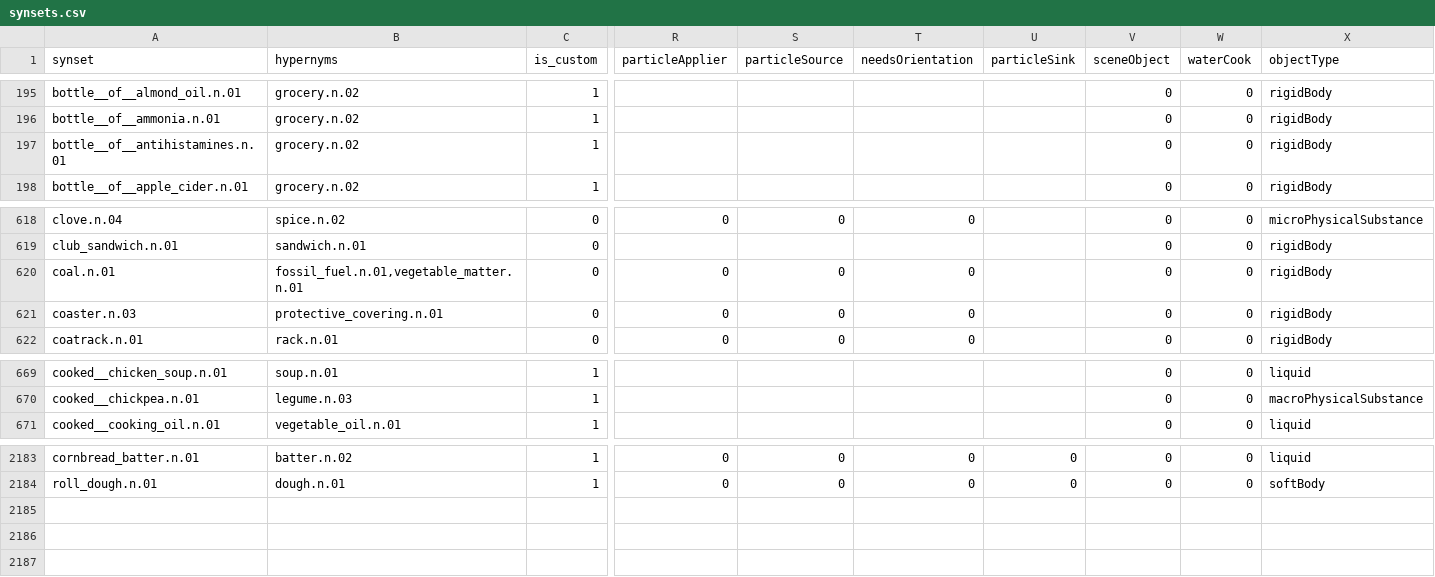
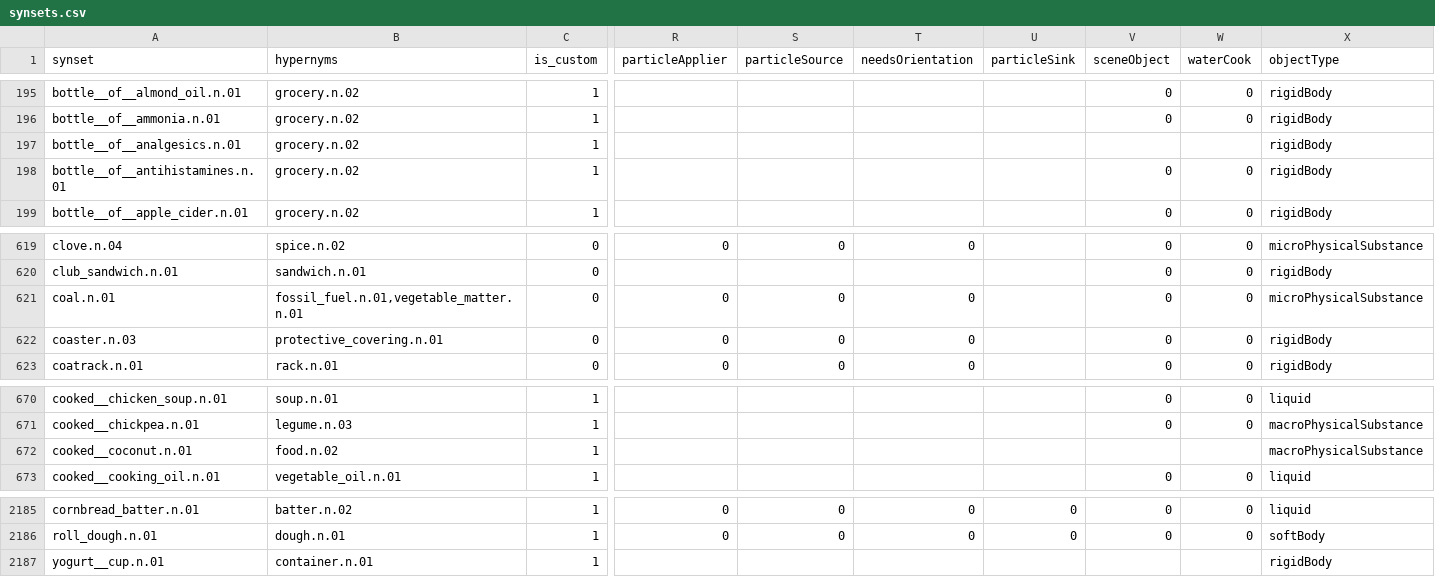
Before and after one commit to StanfordVL/OmniGibson, a CSV file: bddl/bddl/generated_data/synsets.csv, drawn as a sheet; only a part is shown, gaps mark what is left out; addresses are those after the commit; rows hold the shown columns only; the diff names each change by its address in the sheet, - before the commit and + after, or states it on an @@ line.

```diff
--- a/bddl/bddl/generated_data/synsets.csv
+++ b/bddl/bddl/generated_data/synsets.csv
+row 197: bottle__of__analgesics.n.01 | grocery.n.02 | 1 |  |  |  |  |  |  | rigidBody
-X621 (objectType): rigidBody
+X621 (objectType): microPhysicalSubstance
+row 672: cooked__coconut.n.01 | food.n.02 | 1 |  |  |  |  |  |  | macroPhysicalSubstance
+row 2187: yogurt__cup.n.01 | container.n.01 | 1 |  |  |  |  |  |  | rigidBody
```
Also changed, not shown: 6 other files.
